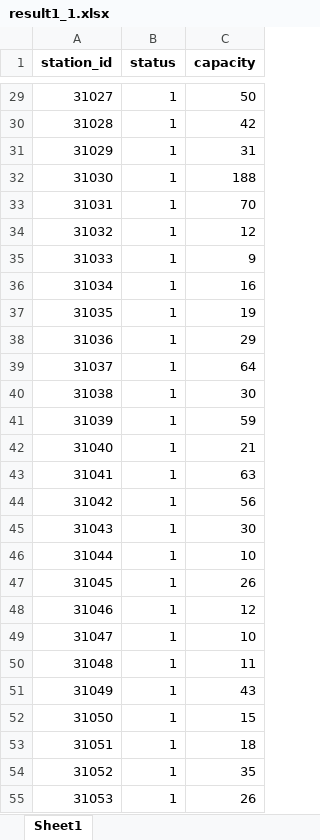
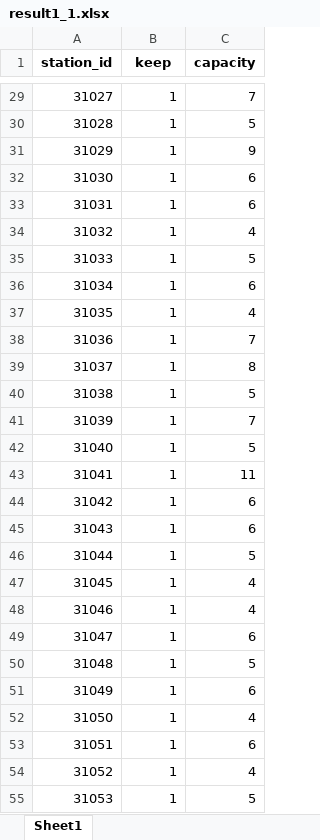
Before and after one commit to yasmin0528/HHB, an Excel workbook: result1_1.xlsx, sheet Sheet1, drawn as a sheet; only a part is shown, gaps mark what is left out; values as stored, in another font and other column widths than the file's, no borders; the diff covers the shown part only; the diff names each change by its address in the sheet, - before the commit and + after, or states it on an @@ line.

```diff
--- a/result1_1.xlsx (sheet Sheet1)
+++ b/result1_1.xlsx (sheet Sheet1)
-B1: status
+B1: keep
-C29 (capacity): 50
+C29 (capacity): 7
-C30 (capacity): 42
+C30 (capacity): 5
-C31 (capacity): 31
+C31 (capacity): 9
-C32 (capacity): 188
+C32 (capacity): 6
-C33 (capacity): 70
+C33 (capacity): 6
-C34 (capacity): 12
+C34 (capacity): 4
-C35 (capacity): 9
+C35 (capacity): 5
-C36 (capacity): 16
+C36 (capacity): 6
-C37 (capacity): 19
+C37 (capacity): 4
-C38 (capacity): 29
+C38 (capacity): 7
-C39 (capacity): 64
+C39 (capacity): 8
-C40 (capacity): 30
+C40 (capacity): 5
-C41 (capacity): 59
+C41 (capacity): 7
-C42 (capacity): 21
+C42 (capacity): 5
-C43 (capacity): 63
+C43 (capacity): 11
-C44 (capacity): 56
+C44 (capacity): 6
-C45 (capacity): 30
+C45 (capacity): 6
-C46 (capacity): 10
+C46 (capacity): 5
-C47 (capacity): 26
+C47 (capacity): 4
-C48 (capacity): 12
+C48 (capacity): 4
-C49 (capacity): 10
+C49 (capacity): 6
-C50 (capacity): 11
+C50 (capacity): 5
-C51 (capacity): 43
+C51 (capacity): 6
-C52 (capacity): 15
+C52 (capacity): 4
-C53 (capacity): 18
+C53 (capacity): 6
-C54 (capacity): 35
+C54 (capacity): 4
-C55 (capacity): 26
+C55 (capacity): 5
```
Also changed, not shown: 779 edited cells elsewhere in this sheet, 10 other files.
